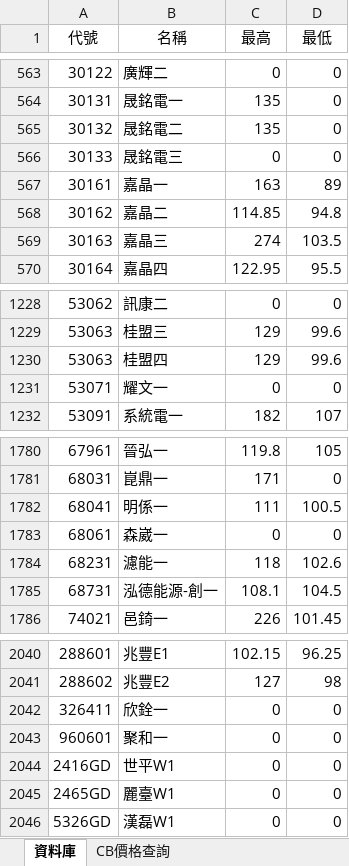
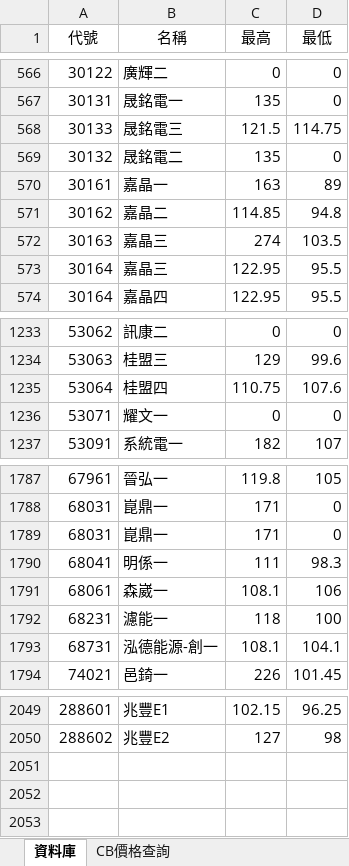
Before and after one commit to rexdashu168/cb168, an Excel workbook: output.xlsx, sheet 資料庫, drawn as a sheet; only a part is shown, gaps mark what is left out; values as stored, in another font and other column widths than the file's, no borders; removed rows and columns are numbered as before the commit, all else as after; the diff covers the shown part only; the diff names each change by its address in the sheet, - before the commit and + after, or states it on an @@ line.

Commit message:
20231203

```diff
--- a/output.xlsx (sheet 資料庫)
+++ b/output.xlsx (sheet 資料庫)
+row 568: 30133 | 晟銘電三 | 121.5 | 114.75
-row 566: 30133 | 晟銘電三 | 0 | 0
+row 573: 30164 | 嘉晶三 | 122.95 | 95.5
-row 1230: 53063 | 桂盟四 | 129 | 99.6
+row 1235: 53064 | 桂盟四 | 110.75 | 107.6
+row 1789: 68031 | 崑鼎一 | 171 | 0
-D1790 (最低): 100.5
+D1790 (最低): 98.3
-C1791 (最高): 0
+C1791 (最高): 108.1
-D1791 (最低): 0
+D1791 (最低): 106
-D1792 (最低): 102.6
+D1792 (最低): 100
-D1793 (最低): 104.5
+D1793 (最低): 104.1
-row 2042: 326411 | 欣銓一 | 0 | 0
-row 2043: 960601 | 聚和一 | 0 | 0
-row 2044: 2416GD | 世平W1 | 0 | 0
-row 2045: 2465GD | 麗臺W1 | 0 | 0
-row 2046: 5326GD | 漢磊W1 | 0 | 0
```
Also changed, not shown: 9 added rows, 2 removed rows and 75 edited cells elsewhere in this sheet, sheet CB價格查詢.
